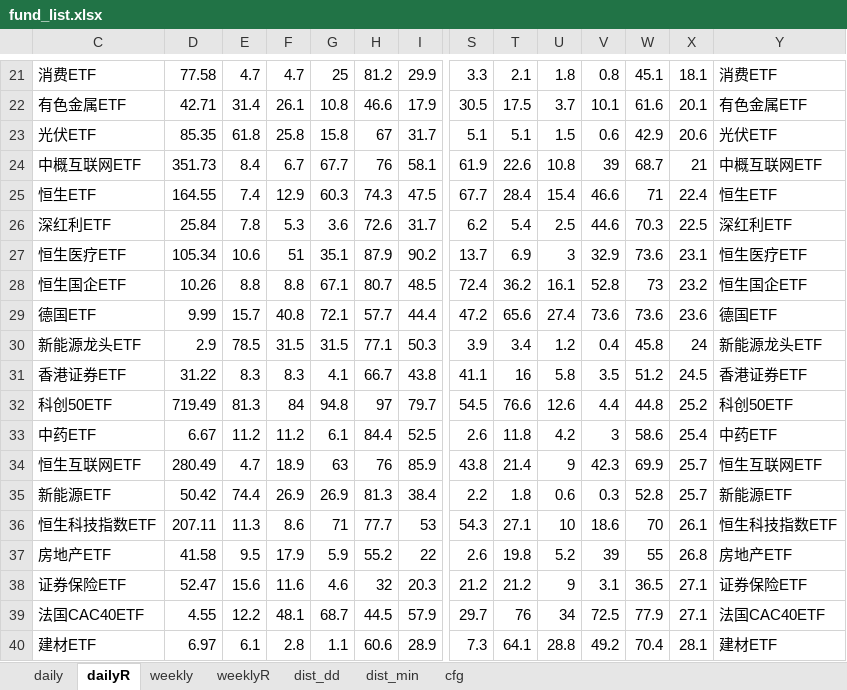
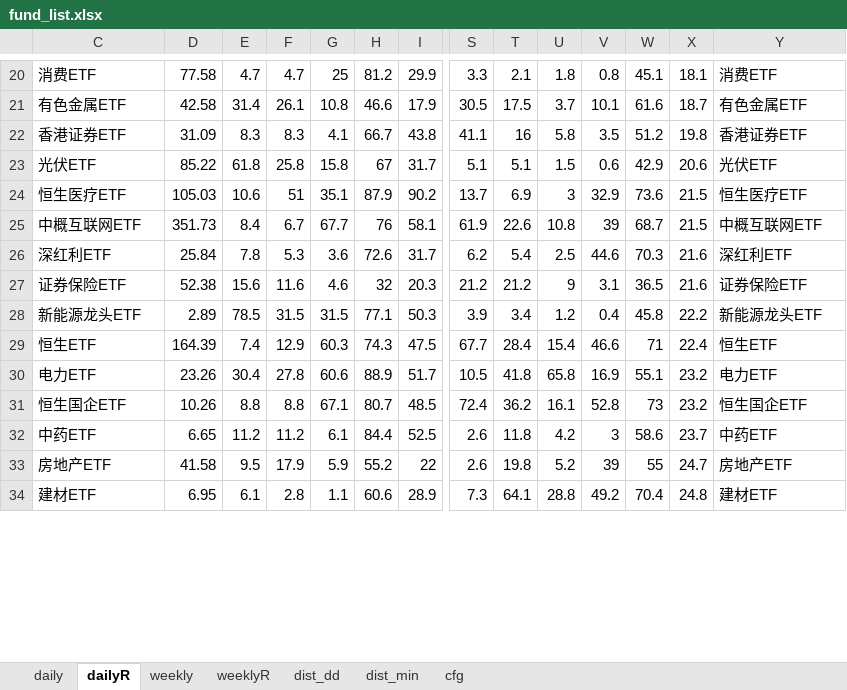
Before and after one commit to aixingkong/view, an Excel workbook: fund_list.xlsx, sheet dailyR, drawn as a sheet; only a part is shown, gaps mark what is left out; values as stored, in another font and other column widths than the file's, no borders; removed rows and columns are numbered as before the commit, all else as after; rows hold the shown columns only; the diff covers the shown part only; the diff names each change by its address in the sheet, - before the commit and + after, or states it on an @@ line.

```diff
--- a/fund_list.xlsx (sheet dailyR)
+++ b/fund_list.xlsx (sheet dailyR)
-D21: 42.71
+D21: 42.58
-X21: 20.1
+X21: 18.7
+row 22: 香港证券ETF | 31.09 | 8.3 | 8.3 | 4.1 | 66.7 | 43.8 | 41.1 | 16 | 5.8 | 3.5 | 51.2 | 19.8 | 香港证券ETF
-D23: 85.35
+D23: 85.22
+row 24: 恒生医疗ETF | 105.03 | 10.6 | 51 | 35.1 | 87.9 | 90.2 | 13.7 | 6.9 | 3 | 32.9 | 73.6 | 21.5 | 恒生医疗ETF
-X25: 21
+X25: 21.5
-row 25: 恒生ETF | 164.55 | 7.4 | 12.9 | 60.3 | 74.3 | 47.5 | 67.7 | 28.4 | 15.4 | 46.6 | 71 | 22.4 | 恒生ETF
-X26: 22.5
+X26: 21.6
-row 27: 恒生医疗ETF | 105.34 | 10.6 | 51 | 35.1 | 87.9 | 90.2 | 13.7 | 6.9 | 3 | 32.9 | 73.6 | 23.1 | 恒生医疗ETF
+row 27: 证券保险ETF | 52.38 | 15.6 | 11.6 | 4.6 | 32 | 20.3 | 21.2 | 21.2 | 9 | 3.1 | 36.5 | 21.6 | 证券保险ETF
+row 28: 新能源龙头ETF | 2.89 | 78.5 | 31.5 | 31.5 | 77.1 | 50.3 | 3.9 | 3.4 | 1.2 | 0.4 | 45.8 | 22.2 | 新能源龙头ETF
+row 29: 恒生ETF | 164.39 | 7.4 | 12.9 | 60.3 | 74.3 | 47.5 | 67.7 | 28.4 | 15.4 | 46.6 | 71 | 22.4 | 恒生ETF
+row 30: 电力ETF | 23.26 | 30.4 | 27.8 | 60.6 | 88.9 | 51.7 | 10.5 | 41.8 | 65.8 | 16.9 | 55.1 | 23.2 | 电力ETF
-row 29: 德国ETF | 9.99 | 15.7 | 40.8 | 72.1 | 57.7 | 44.4 | 47.2 | 65.6 | 27.4 | 73.6 | 73.6 | 23.6 | 德国ETF
-row 30: 新能源龙头ETF | 2.9 | 78.5 | 31.5 | 31.5 | 77.1 | 50.3 | 3.9 | 3.4 | 1.2 | 0.4 | 45.8 | 24 | 新能源龙头ETF
-row 31: 香港证券ETF | 31.22 | 8.3 | 8.3 | 4.1 | 66.7 | 43.8 | 41.1 | 16 | 5.8 | 3.5 | 51.2 | 24.5 | 香港证券ETF
-row 32: 科创50ETF | 719.49 | 81.3 | 84 | 94.8 | 97 | 79.7 | 54.5 | 76.6 | 12.6 | 4.4 | 44.8 | 25.2 | 科创50ETF
-D32: 6.67
+D32: 6.65
-X32: 25.4
+X32: 23.7
-row 34: 恒生互联网ETF | 280.49 | 4.7 | 18.9 | 63 | 76 | 85.9 | 43.8 | 21.4 | 9 | 42.3 | 69.9 | 25.7 | 恒生互联网ETF
-row 35: 新能源ETF | 50.42 | 74.4 | 26.9 | 26.9 | 81.3 | 38.4 | 2.2 | 1.8 | 0.6 | 0.3 | 52.8 | 25.7 | 新能源ETF
-row 36: 恒生科技指数ETF | 207.11 | 11.3 | 8.6 | 71 | 77.7 | 53 | 54.3 | 27.1 | 10 | 18.6 | 70 | 26.1 | 恒生科技指数ETF
-X33: 26.8
+X33: 24.7
-row 38: 证券保险ETF | 52.47 | 15.6 | 11.6 | 4.6 | 32 | 20.3 | 21.2 | 21.2 | 9 | 3.1 | 36.5 | 27.1 | 证券保险ETF
-row 39: 法国CAC40ETF | 4.55 | 12.2 | 48.1 | 68.7 | 44.5 | 57.9 | 29.7 | 76 | 34 | 72.5 | 77.9 | 27.1 | 法国CAC40ETF
-D34: 6.97
+D34: 6.95
-X34: 28.1
+X34: 24.8
```
Also changed, not shown: 31 added rows, 26 removed rows and 52 edited cells elsewhere in this sheet, sheet daily, 2 other files.
